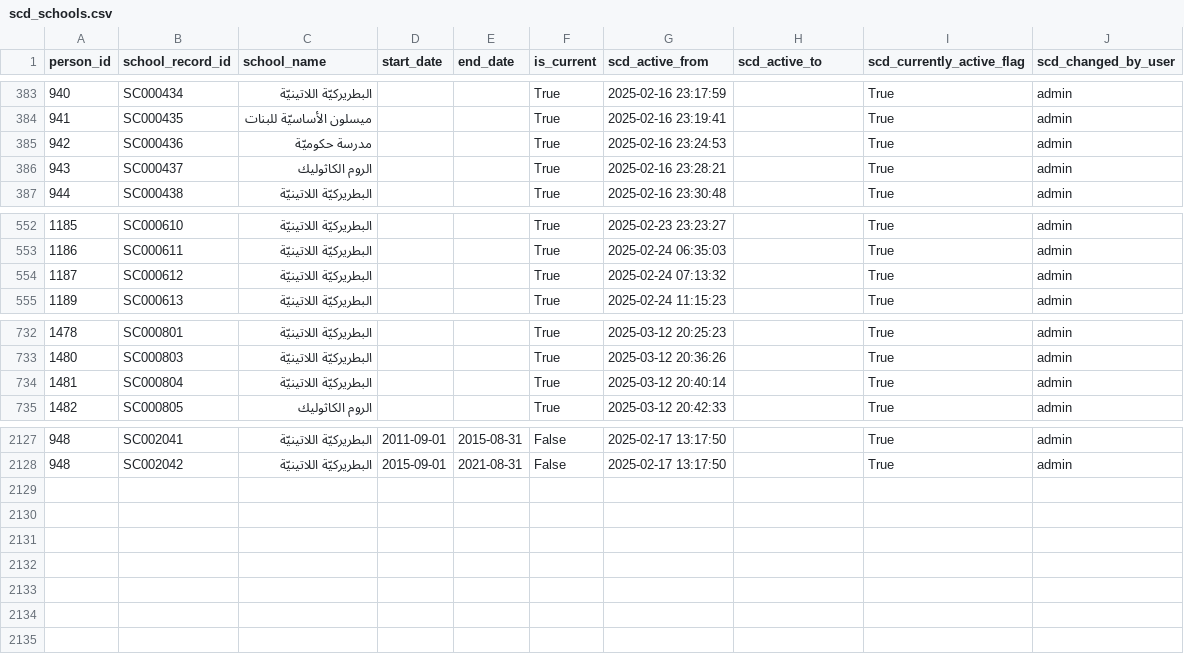
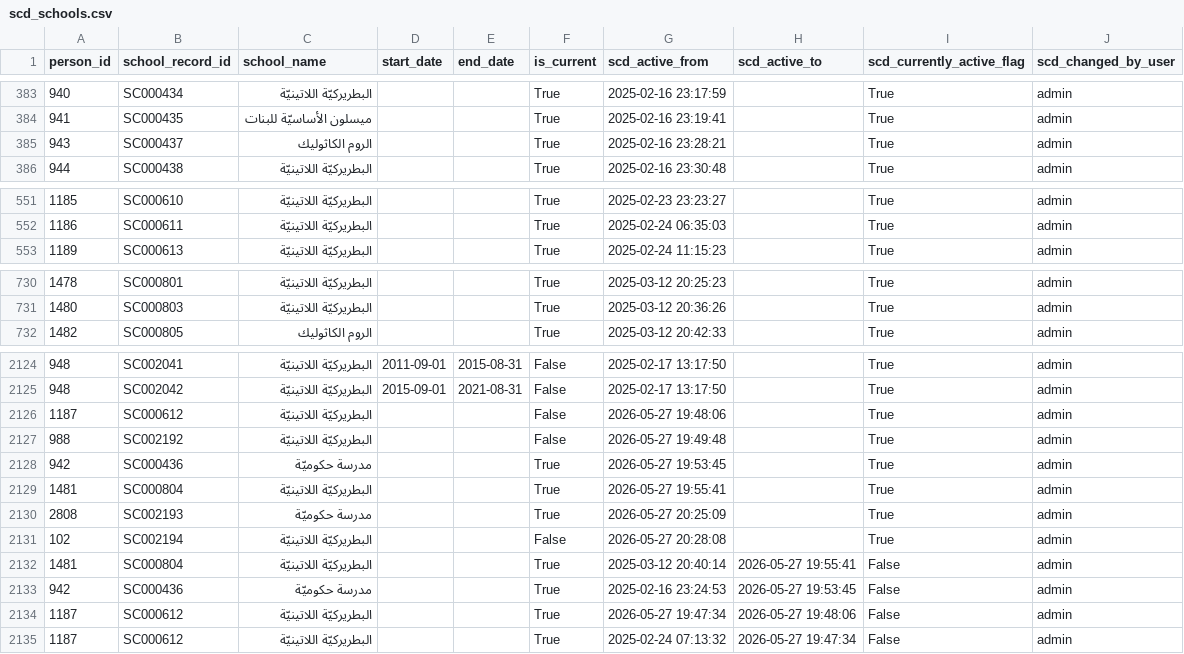
Before and after one commit to marwanalfarah-prog/jecportal, a CSV file: data/JECJordanData/scd_schools.csv, drawn as a sheet; only a part is shown, gaps mark what is left out; removed rows and columns are numbered as before the commit, all else as after; the diff names each change by its address in the sheet, - before the commit and + after, or states it on an @@ line.

```diff
--- a/data/JECJordanData/scd_schools.csv
+++ b/data/JECJordanData/scd_schools.csv
-row 385: 942 | SC000436 | مدرسة حكوميّة |  |  | True | 2025-02-16 23:24:53 |  | True | admin
-row 554: 1187 | SC000612 | البطريركيّة اللاتينيّة |  |  | True | 2025-02-24 07:13:32 |  | True | admin
-row 734: 1481 | SC000804 | البطريركيّة اللاتينيّة |  |  | True | 2025-03-12 20:40:14 |  | True | admin
+row 2126: 1187 | SC000612 | البطريركيّة اللاتينيّة |  |  | False | 2026-05-27 19:48:06 |  | True | admin
+row 2127: 988 | SC002192 | البطريركيّة اللاتينيّة |  |  | False | 2026-05-27 19:49:48 |  | True | admin
+row 2128: 942 | SC000436 | مدرسة حكوميّة |  |  | True | 2026-05-27 19:53:45 |  | True | admin
+row 2129: 1481 | SC000804 | البطريركيّة اللاتينيّة |  |  | True | 2026-05-27 19:55:41 |  | True | admin
+row 2130: 2808 | SC002193 | مدرسة حكوميّة |  |  | True | 2026-05-27 20:25:09 |  | True | admin
+row 2131: 102 | SC002194 | البطريركيّة اللاتينيّة |  |  | False | 2026-05-27 20:28:08 |  | True | admin
+row 2132: 1481 | SC000804 | البطريركيّة اللاتينيّة |  |  | True | 2025-03-12 20:40:14 | 2026-05-27 19:55:41 | False | admin
+row 2133: 942 | SC000436 | مدرسة حكوميّة |  |  | True | 2025-02-16 23:24:53 | 2026-05-27 19:53:45 | False | admin
+row 2134: 1187 | SC000612 | البطريركيّة اللاتينيّة |  |  | True | 2026-05-27 19:47:34 | 2026-05-27 19:48:06 | False | admin
+row 2135: 1187 | SC000612 | البطريركيّة اللاتينيّة |  |  | True | 2025-02-24 07:13:32 | 2026-05-27 19:47:34 | False | admin
```
Also changed, not shown: data/JECJordanData/scd_emails.csv, data/JECJordanData/scd_hobbies_skills.csv, 13 other files.
